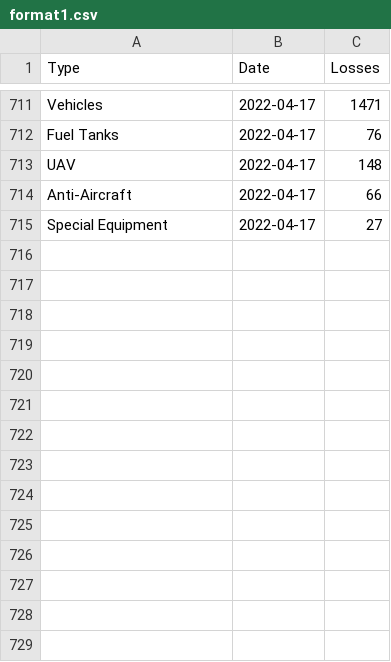
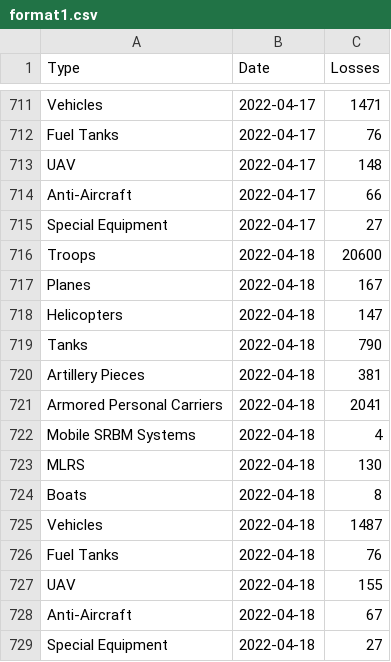
Before and after one commit to realandrew/russia_ukraine_2022_war_stats, a CSV file: format1.csv, drawn as a sheet; only a part is shown, gaps mark what is left out.

```diff
--- a/format1.csv
+++ b/format1.csv
@@ -715 +715,15 @@ Anti-Aircraft,2022-04-17,66
 Special Equipment,2022-04-17,27
+Troops,2022-04-18,20600
+Planes,2022-04-18,167
+Helicopters,2022-04-18,147
+Tanks,2022-04-18,790
+Artillery Pieces,2022-04-18,381
+Armored Personal Carriers,2022-04-18,2041
+Mobile SRBM Systems,2022-04-18,4
+MLRS,2022-04-18,130
+Boats,2022-04-18,8
+Vehicles,2022-04-18,1487
+Fuel Tanks,2022-04-18,76
+UAV,2022-04-18,155
+Anti-Aircraft,2022-04-18,67
+Special Equipment,2022-04-18,27
```
Also changed, not shown: default.csv.
